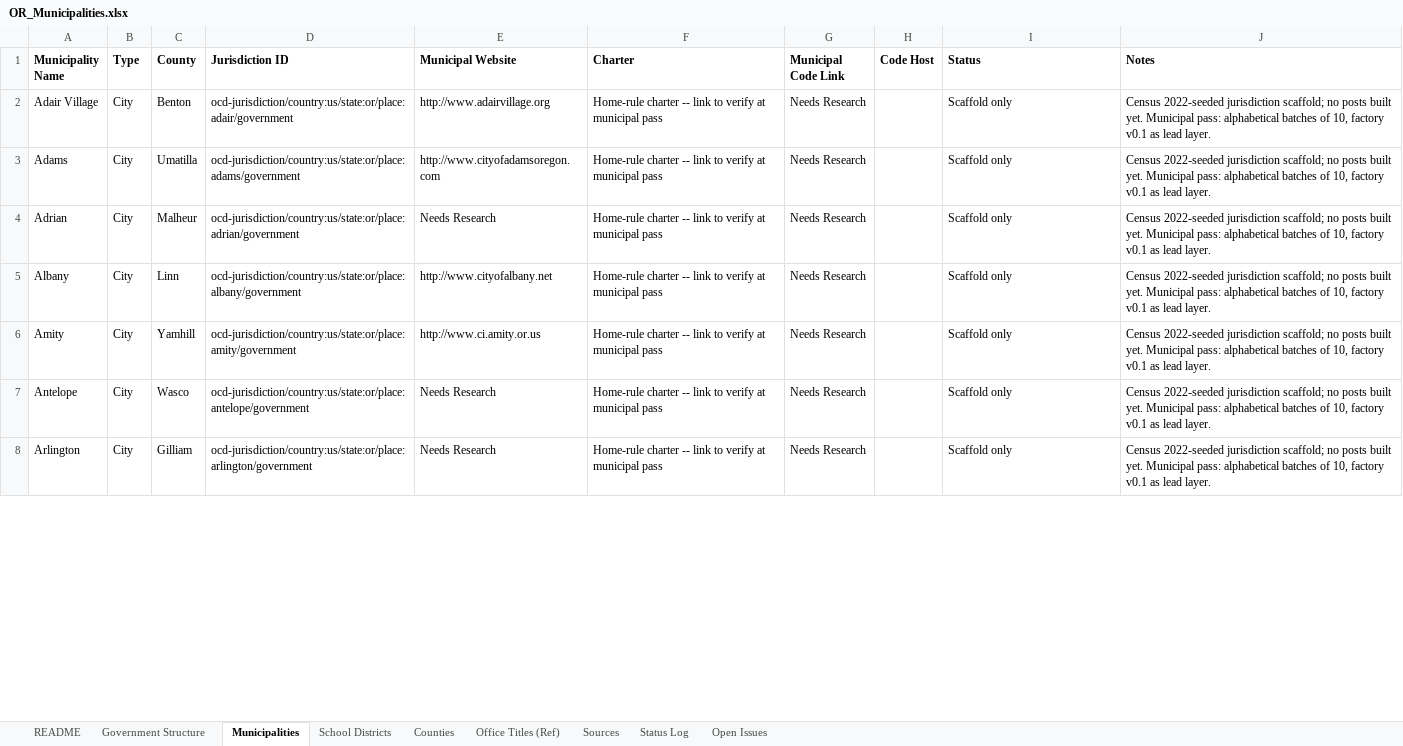
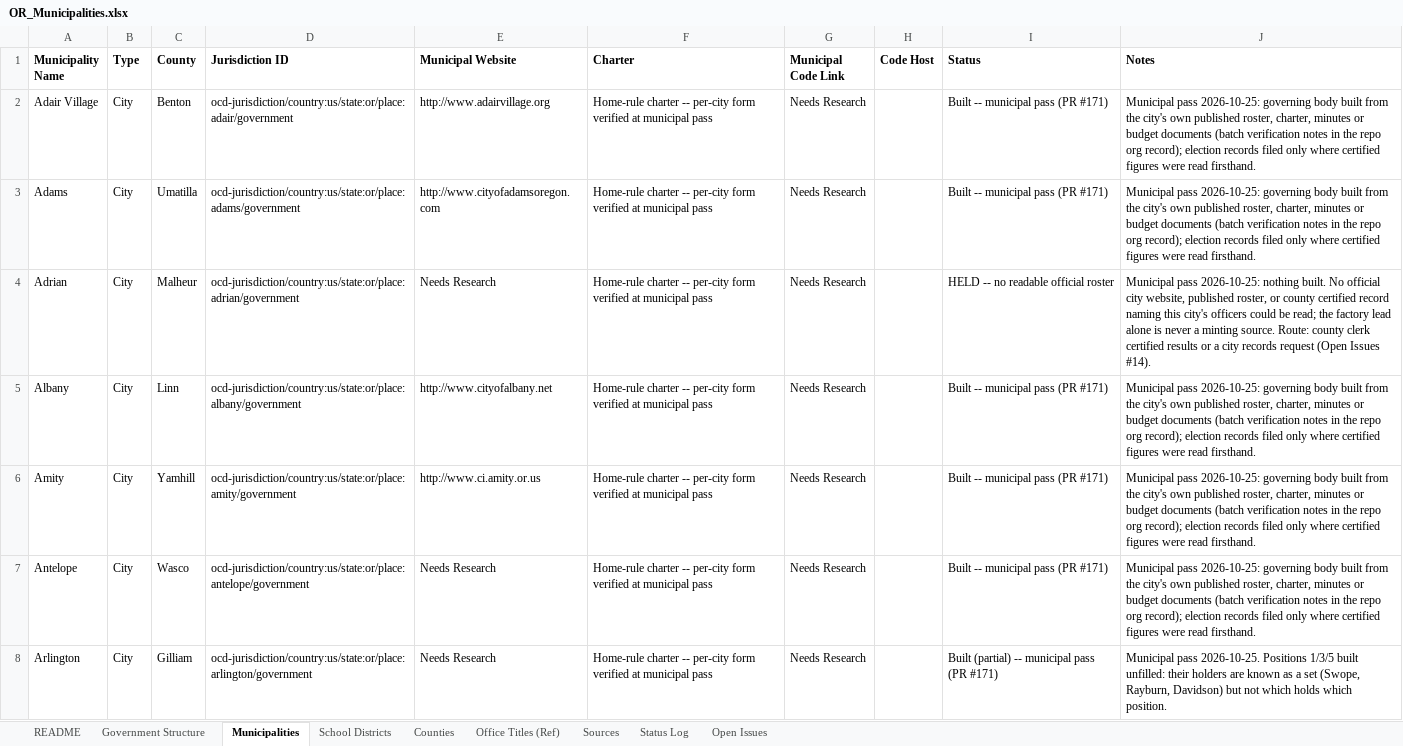
Before and after one commit to CivicMirror/Civic-Data, an Excel workbook: reference/OR Rolling Audit/OR_Municipalities.xlsx, sheet Municipalities, drawn as a sheet; only a part is shown; values as stored, in another font and other column widths than the file's, no borders; the diff covers the shown part only; the diff names each change by its address in the sheet, - before the commit and + after, or states it on an @@ line.

Commit message:
OR #170: tracking workbook -- municipal pass complete
Municipalities sheet now carries a per-city status for all 240 cities: 218 built (177 full, 31 partial, 10 structure-only fail-closed), 22 HELD. Government Structure municipal row and README marked built; Status Log entry added; new Open Issues #14-19 carry the held cities, the fail-closed set, the partial-build research queue, the Shaniko City Recorder scope question, the November 2026 forward watch, and the factory municipal concordance. The workbook cross-check of jurisdiction files against built orgs caught Lakeside, missed at the batch 12/13 boundary when the factory phantom Marion entry took its slot; Lakeside was built as batch 25 (45750a1) from the Coos County certified results. Final accounting: 218 built / 22 held.

```diff
--- a/reference/OR Rolling Audit/OR_Municipalities.xlsx (sheet Municipalities)
+++ b/reference/OR Rolling Audit/OR_Municipalities.xlsx (sheet Municipalities)
-F2:F8 (Charter): …charter -- link to verify at municipal…
+F2:F8 (Charter): …charter -- per-city form verified at municipal…
-I2:I3 (Status): Scaffold only
+I2:I3 (Status): Built -- municipal pass (PR #171)
-J2:J3 (Notes): Census 2022-seeded jurisdiction scaffold; no posts built yet. Municipal pass: alphabetical batches of 10, factory v0.1 as lead layer.
+J2:J3 (Notes): Municipal pass 2026-10-25: governing body built from the city's own published roster, charter, minutes or budget documents (batch verification notes in the repo org record); election records filed only where certified figures were read firsthand.
-I4 (Status): Scaffold only
+I4 (Status): HELD -- no readable official roster
-J4 (Notes): Census 2022-seeded jurisdiction scaffold; no posts built yet. Municipal pass: alphabetical batches of 10, factory v0.1 as lead layer.
+J4 (Notes): Municipal pass 2026-10-25: nothing built. No official city website, published roster, or county certified record naming this city's officers could be read; the factory lead alone is never a minting source. Route: county clerk certified results or a city records request (Open Issues #14).
-I5:I7 (Status): Scaffold only
+I5:I7 (Status): Built -- municipal pass (PR #171)
-J5:J7 (Notes): Census 2022-seeded jurisdiction scaffold; no posts built yet. Municipal pass: alphabetical batches of 10, factory v0.1 as lead layer.
+J5:J7 (Notes): Municipal pass 2026-10-25: governing body built from the city's own published roster, charter, minutes or budget documents (batch verification notes in the repo org record); election records filed only where certified figures were read firsthand.
-I8 (Status): Scaffold only
+I8 (Status): Built (partial) -- municipal pass (PR #171)
-J8 (Notes): Census 2022-seeded jurisdiction scaffold; no posts built yet. Municipal pass: alphabetical batches of 10, factory v0.1 as lead layer.
+J8 (Notes): Municipal pass 2026-10-25. Positions 1/3/5 built unfilled: their holders are known as a set (Swope, Rayburn, Davidson) but not which holds which position.
```
Also changed, not shown: 699 edited cells elsewhere in this sheet, sheet Open Issues, sheet Status Log, sheet README, sheet Government Structure, 1 other file.
